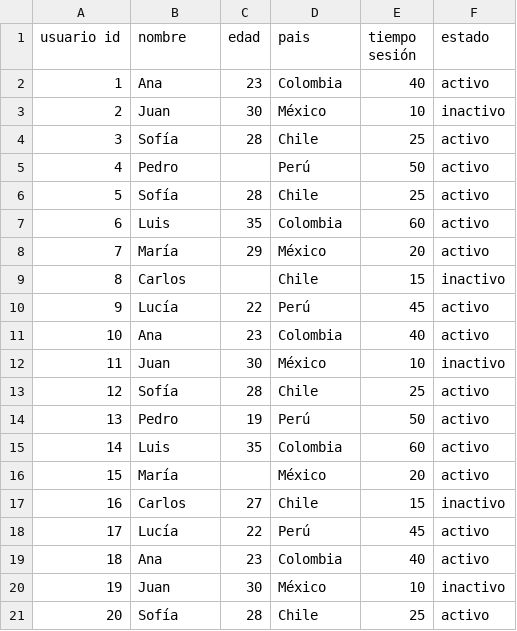
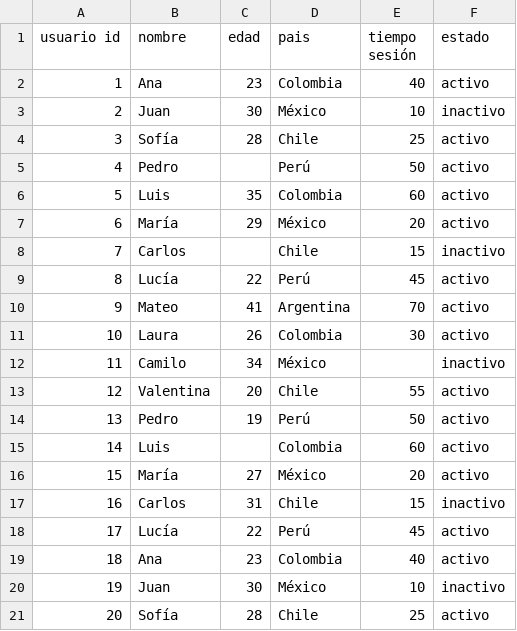
Before and after one commit to mancovarela035/3145349_conceptos, a CSV file: usuarios_limpiesa.csv, drawn as a sheet.

Commit message:
Add files via upload
actividad edad

```diff
--- a/usuarios_limpiesa.csv
+++ b/usuarios_limpiesa.csv
@@ -5,14 +5,14 @@
 4,"Pedro",,"Perú",50,"activo"
-5,"Sofía",28,"Chile",25,"activo"
-6,"Luis",35,"Colombia",60,"activo"
-7,"María",29,"México",20,"activo"
-8,"Carlos",,"Chile",15,"inactivo"
-9,"Lucía",22,"Perú",45,"activo"
-10,"Ana",23,"Colombia",40,"activo"
-11,"Juan",30,"México",10,"inactivo"
-12,"Sofía",28,"Chile",25,"activo"
+5,"Luis",35,"Colombia",60,"activo"
+6,"María",29,"México",20,"activo"
+7,"Carlos",,"Chile",15,"inactivo"
+8,"Lucía",22,"Perú",45,"activo"
+9,"Mateo",41,"Argentina",70,"activo"
+10,"Laura",26,"Colombia",30,"activo"
+11,"Camilo",34,"México",,"inactivo"
+12,"Valentina",20,"Chile",55,"activo"
 13,"Pedro",19,"Perú",50,"activo"
-14,"Luis",35,"Colombia",60,"activo"
-15,"María",,"México",20,"activo"
-16,"Carlos",27,"Chile",15,"inactivo"
+14,"Luis",,"Colombia",60,"activo"
+15,"María",27,"México",20,"activo"
+16,"Carlos",31,"Chile",15,"inactivo"
 17,"Lucía",22,"Perú",45,"activo"
```
Also changed, not shown: 1 other file.
